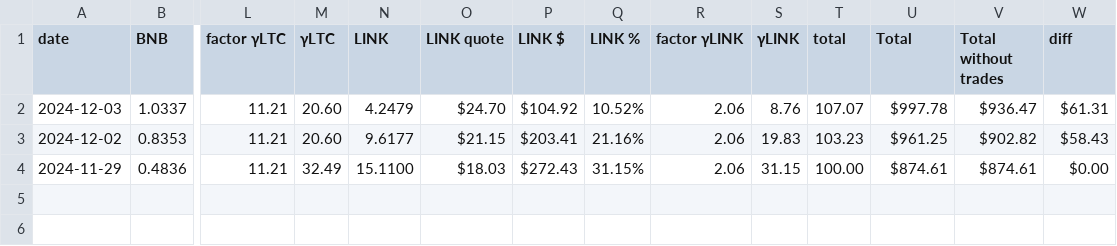
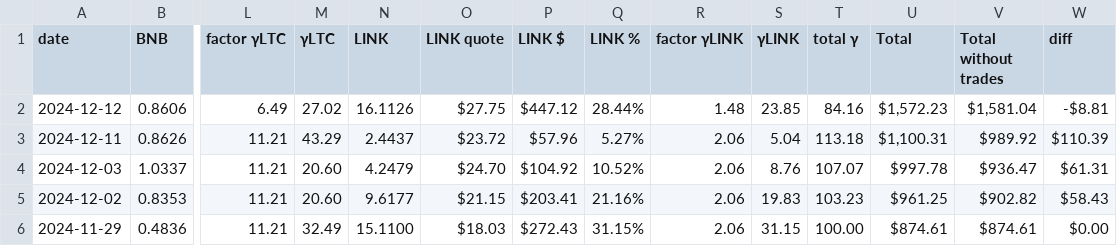
Before and after one commit to pivoteur/pivoteur.github.io, a TSV file: data/pools/bnb-ltc-link.tsv, drawn as a sheet; only a part is shown, gaps mark what is left out; rows hold the shown columns only; the diff names each change by its address in the sheet, - before the commit and + after, or states it on an @@ line.

Commit message:
Data-updates for 2024-12-11

```diff
--- a/data/pools/bnb-ltc-link.tsv
+++ b/data/pools/bnb-ltc-link.tsv
-T1: total
+T1: total γ
+row 2: 2024-12-12 | 0.8606 | 6.49 | 27.02 | 16.1126 | $27.75 | $447.12 | 28.44% | 1.48 | 23.85 | 84.16 | $1,572.23 | $1,581.04 | -$8.81
+row 3: 2024-12-11 | 0.8626 | 11.21 | 43.29 | 2.4437 | $23.72 | $57.96 | 5.27% | 2.06 | 5.04 | 113.18 | $1,100.31 | $989.92 | $110.39
```
Also changed, not shown: data/assets.tsv, data/pools/btc-bnb.tsv, 1 other file.
